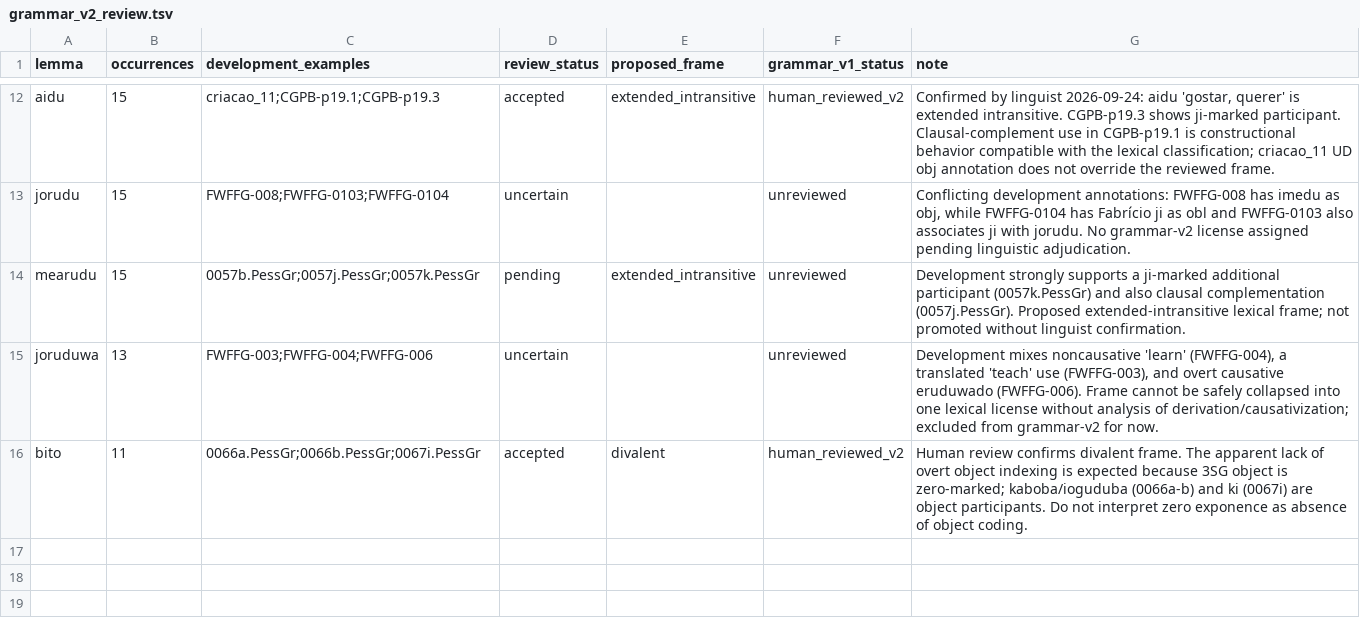
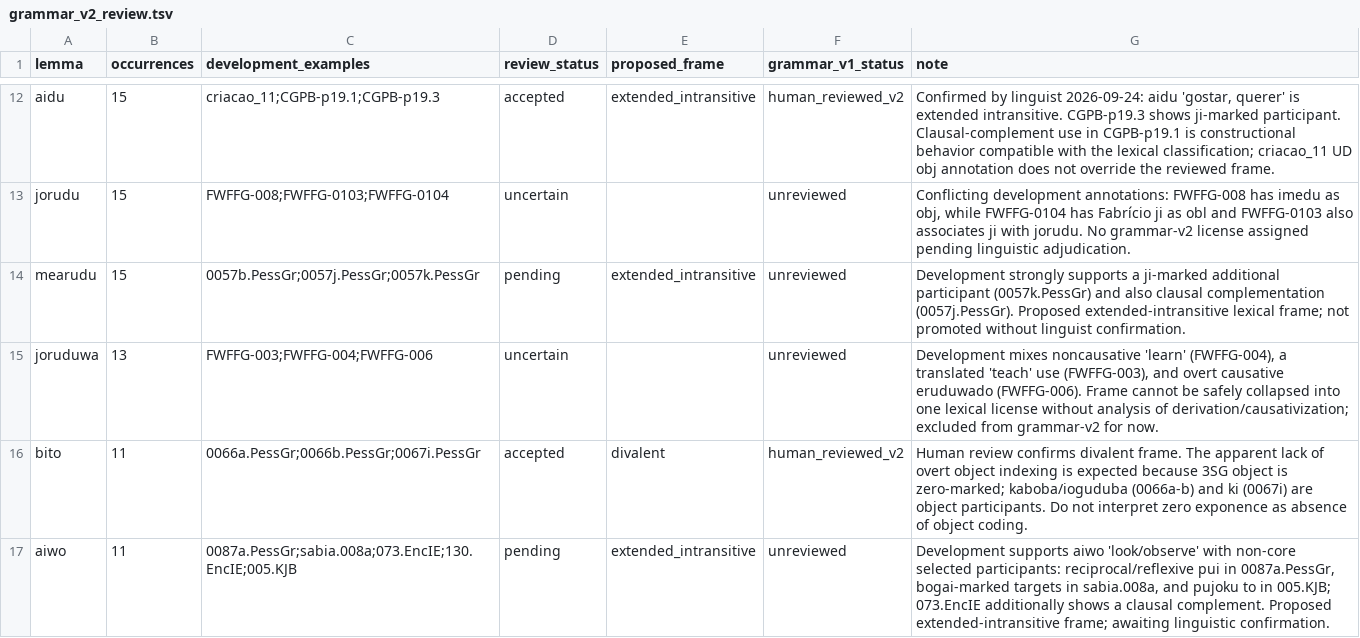
Before and after one commit to LanguageStructure/Bororo-Sentence-Generator-, a TSV file: article/grammar-v2/grammar_v2_review.tsv, drawn as a sheet; only a part is shown, gaps mark what is left out.

Commit message:
Start second review tranche with aiwo evidence

```diff
--- a/article/grammar-v2/grammar_v2_review.tsv
+++ b/article/grammar-v2/grammar_v2_review.tsv
@@ -16 +16,2 @@ joruduwa	13	FWFFG-003;FWFFG-004;FWFFG-006	uncertain		unreviewed	Development mixe
 bito	11	0066a.PessGr;0066b.PessGr;0067i.PessGr	accepted	divalent	human_reviewed_v2	Human review confirms divalent frame. The apparent lack of overt object indexing is expected because 3SG object is zero-marked; kaboba/ioguduba (0066a-b) and ki (0067i) are object participants. Do not interpret zero exponence as absence of object coding.
+aiwo	11	0087a.PessGr;sabia.008a;073.EncIE;130.EncIE;005.KJB	pending	extended_intransitive	unreviewed	Development supports aiwo 'look/observe' with non-core selected participants: reciprocal/reflexive pui in 0087a.PessGr, bogai-marked targets in sabia.008a, and pujoku to in 005.KJB; 073.EncIE additionally shows a clausal complement. Proposed extended-intransitive frame; awaiting linguistic confirmation.
```
